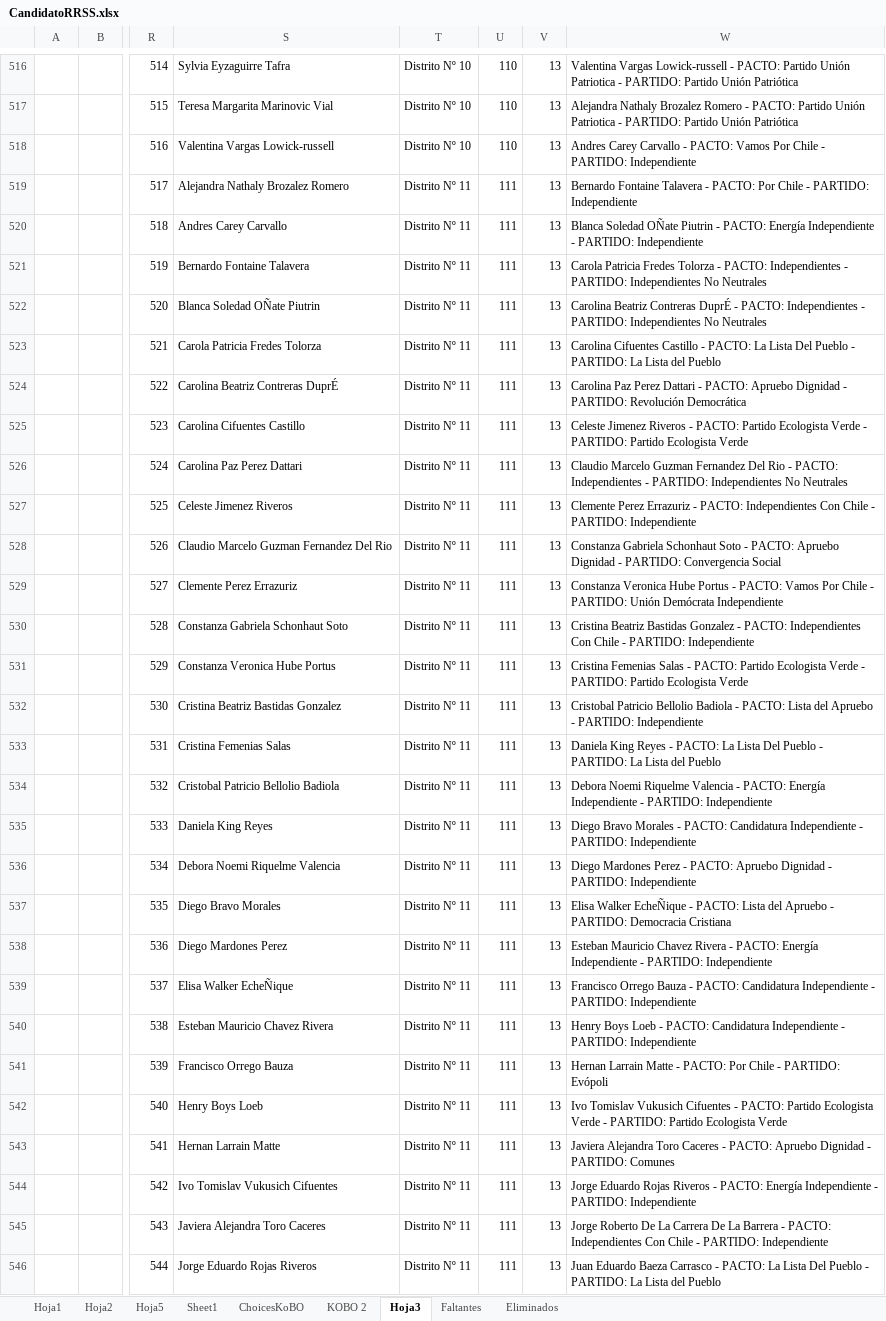
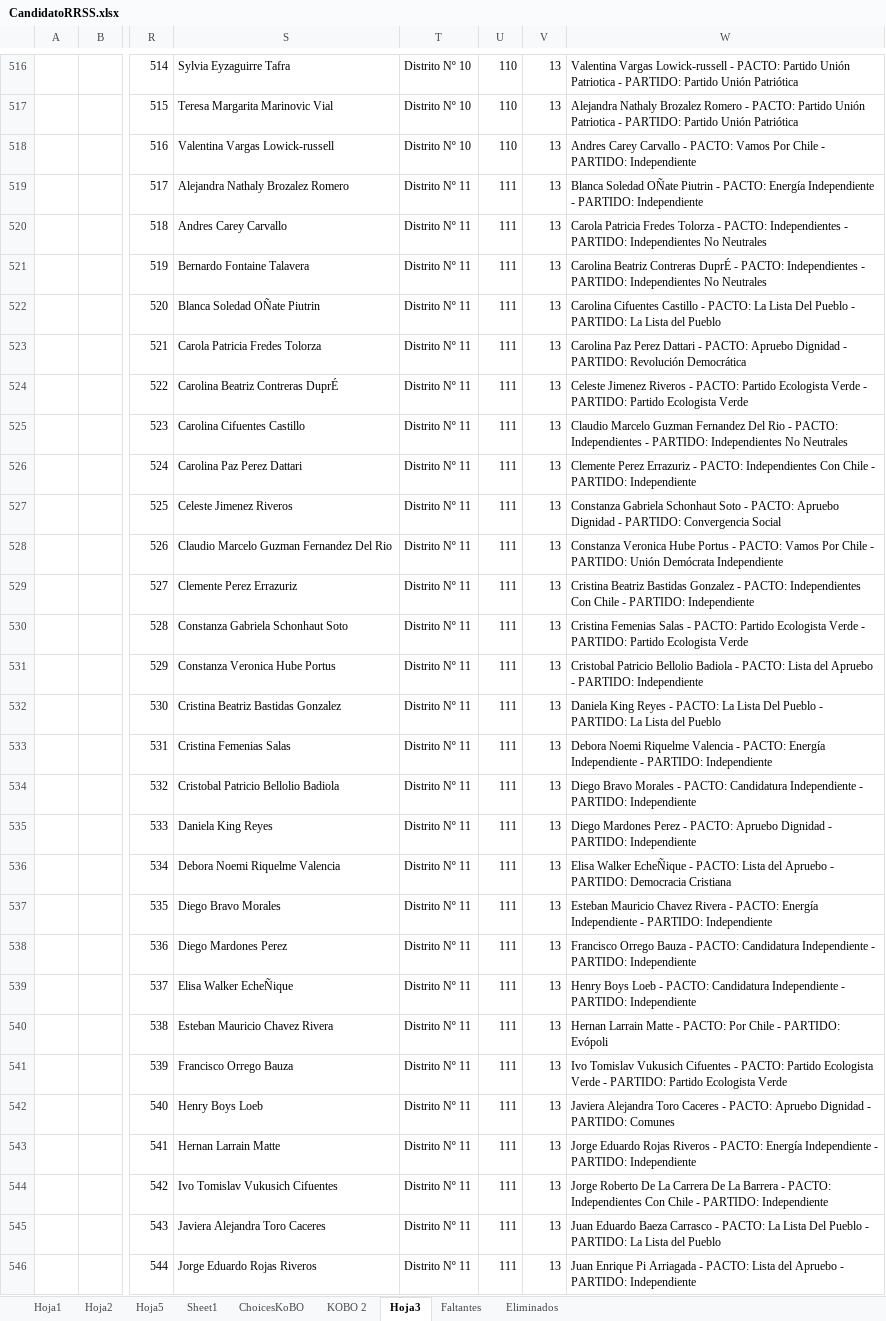
Before and after one commit to Sud-Austral/DATA-ELECCIONES, an Excel workbook: Contituyentes/CandidatoRRSS.xlsx, sheet Hoja3, drawn as a sheet; only a part is shown, gaps mark what is left out; values as stored, in another font and other column widths than the file's, no borders; the diff covers the shown part only; the diff names each change by its address in the sheet, - before the commit and + after, or states it on an @@ line.

```diff
--- a/Contituyentes/CandidatoRRSS.xlsx (sheet Hoja3)
+++ b/Contituyentes/CandidatoRRSS.xlsx (sheet Hoja3)
-W519: Bernardo Fontaine Talavera - PACTO: Por Chile - PARTIDO:…
+W519: Blanca Soledad OÑate Piutrin - PACTO: Energía Independiente - PARTIDO:…
-W520: Blanca Soledad OÑate Piutrin - PACTO: Energía Independiente - PARTIDO: Independiente
+W520: Carola Patricia Fredes Tolorza - PACTO: Independientes - PARTIDO: Independientes No Neutrales
-W521: Carola Patricia Fredes Tolorza - PACTO:…
+W521: Carolina Beatriz Contreras DuprÉ - PACTO:…
-W522: Carolina Beatriz Contreras DuprÉ - PACTO: Independientes - PARTIDO: Independientes No Neutrales
+W522: Carolina Cifuentes Castillo - PACTO: La Lista Del Pueblo - PARTIDO: La Lista del Pueblo
-W523: Carolina Cifuentes Castillo - PACTO: La Lista Del Pueblo - PARTIDO: La Lista del Pueblo
+W523: Carolina Paz Perez Dattari - PACTO: Apruebo Dignidad - PARTIDO: Revolución Democrática
-W524: Carolina Paz Perez Dattari - PACTO: Apruebo Dignidad - PARTIDO: Revolución Democrática
+W524: Celeste Jimenez Riveros - PACTO: Partido Ecologista Verde - PARTIDO: Partido Ecologista Verde
-W525: Celeste Jimenez Riveros - PACTO: Partido Ecologista Verde - PARTIDO: Partido Ecologista Verde
+W525: Claudio Marcelo Guzman Fernandez Del Rio - PACTO: Independientes - PARTIDO: Independientes No Neutrales
-W526: Claudio Marcelo Guzman Fernandez Del Rio - PACTO: Independientes - PARTIDO: Independientes No Neutrales
+W526: Clemente Perez Errazuriz - PACTO: Independientes Con Chile - PARTIDO: Independiente
-W527: Clemente Perez Errazuriz - PACTO: Independientes Con Chile - PARTIDO: Independiente
+W527: Constanza Gabriela Schonhaut Soto - PACTO: Apruebo Dignidad - PARTIDO: Convergencia Social
-W528: Constanza Gabriela Schonhaut Soto - PACTO: Apruebo Dignidad - PARTIDO: Convergencia Social
+W528: Constanza Veronica Hube Portus - PACTO: Vamos Por Chile - PARTIDO: Unión Demócrata Independiente
-W529: Constanza Veronica Hube Portus - PACTO: Vamos Por Chile - PARTIDO: Unión Demócrata Independiente
+W529: Cristina Beatriz Bastidas Gonzalez - PACTO: Independientes Con Chile - PARTIDO: Independiente
-W530: Cristina Beatriz Bastidas Gonzalez - PACTO: Independientes Con Chile - PARTIDO: Independiente
+W530: Cristina Femenias Salas - PACTO: Partido Ecologista Verde - PARTIDO: Partido Ecologista Verde
-W531: Cristina Femenias Salas - PACTO: Partido Ecologista Verde - PARTIDO: Partido Ecologista Verde
+W531: Cristobal Patricio Bellolio Badiola - PACTO: Lista del Apruebo - PARTIDO: Independiente
-W532: Cristobal Patricio Bellolio Badiola - PACTO: Lista del Apruebo - PARTIDO: Independiente
+W532: Daniela King Reyes - PACTO: La Lista Del Pueblo - PARTIDO: La Lista del Pueblo
-W533: Daniela King Reyes - PACTO: La Lista Del Pueblo - PARTIDO: La Lista del Pueblo
+W533: Debora Noemi Riquelme Valencia - PACTO: Energía Independiente - PARTIDO: Independiente
-W534: Debora Noemi Riquelme Valencia - PACTO: Energía Independiente -…
+W534: Diego Bravo Morales - PACTO: Candidatura Independiente -…
-W535: Diego Bravo Morales - PACTO: Candidatura Independiente - PARTIDO:…
+W535: Diego Mardones Perez - PACTO: Apruebo Dignidad - PARTIDO:…
-W536: Diego Mardones Perez - PACTO: Apruebo Dignidad - PARTIDO: Independiente
+W536: Elisa Walker EcheÑique - PACTO: Lista del Apruebo - PARTIDO: Democracia Cristiana
-W537: Elisa Walker EcheÑique - PACTO: Lista del Apruebo - PARTIDO: Democracia Cristiana
+W537: Esteban Mauricio Chavez Rivera - PACTO: Energía Independiente - PARTIDO: Independiente
-W538: Esteban Mauricio Chavez Rivera - PACTO: Energía Independiente -…
+W538: Francisco Orrego Bauza - PACTO: Candidatura Independiente -…
-W539: Francisco Orrego Bauza - PACTO:…
+W539: Henry Boys Loeb - PACTO:…
-W540: Henry Boys Loeb - PACTO: Candidatura Independiente - PARTIDO: Independiente
+W540: Hernan Larrain Matte - PACTO: Por Chile - PARTIDO: Evópoli
-W541: Hernan Larrain Matte - PACTO: Por Chile - PARTIDO: Evópoli
+W541: Ivo Tomislav Vukusich Cifuentes - PACTO: Partido Ecologista Verde - PARTIDO: Partido Ecologista Verde
-W542: Ivo Tomislav Vukusich Cifuentes - PACTO: Partido Ecologista Verde - PARTIDO: Partido Ecologista Verde
+W542: Javiera Alejandra Toro Caceres - PACTO: Apruebo Dignidad - PARTIDO: Comunes
-W543: Javiera Alejandra Toro Caceres - PACTO: Apruebo Dignidad - PARTIDO: Comunes
+W543: Jorge Eduardo Rojas Riveros - PACTO: Energía Independiente - PARTIDO: Independiente
-W544: Jorge Eduardo Rojas Riveros - PACTO: Energía Independiente - PARTIDO:…
+W544: Jorge Roberto De La Carrera De La Barrera - PACTO: Independientes Con Chile - PARTIDO:…
-W545: Jorge Roberto De La Carrera De La Barrera - PACTO: Independientes Con Chile - PARTIDO: Independiente
+W545: Juan Eduardo Baeza Carrasco - PACTO: La Lista Del Pueblo - PARTIDO: La Lista del Pueblo
-W546: Juan Eduardo Baeza Carrasco - PACTO: La Lista Del Pueblo - PARTIDO: La Lista del Pueblo
+W546: Juan Enrique Pi Arriagada - PACTO: Lista del Apruebo - PARTIDO: Independiente
```
Also changed, not shown: 687 edited cells elsewhere in this sheet, sheet Sheet1, Elecciones 11 Abril 2021/Constituyentes PI.xlsx, Elecciones 11 Abril 2021/candidaturas ligth/Constituyentes PI 31 marzo.xlsx, 5 other files.
